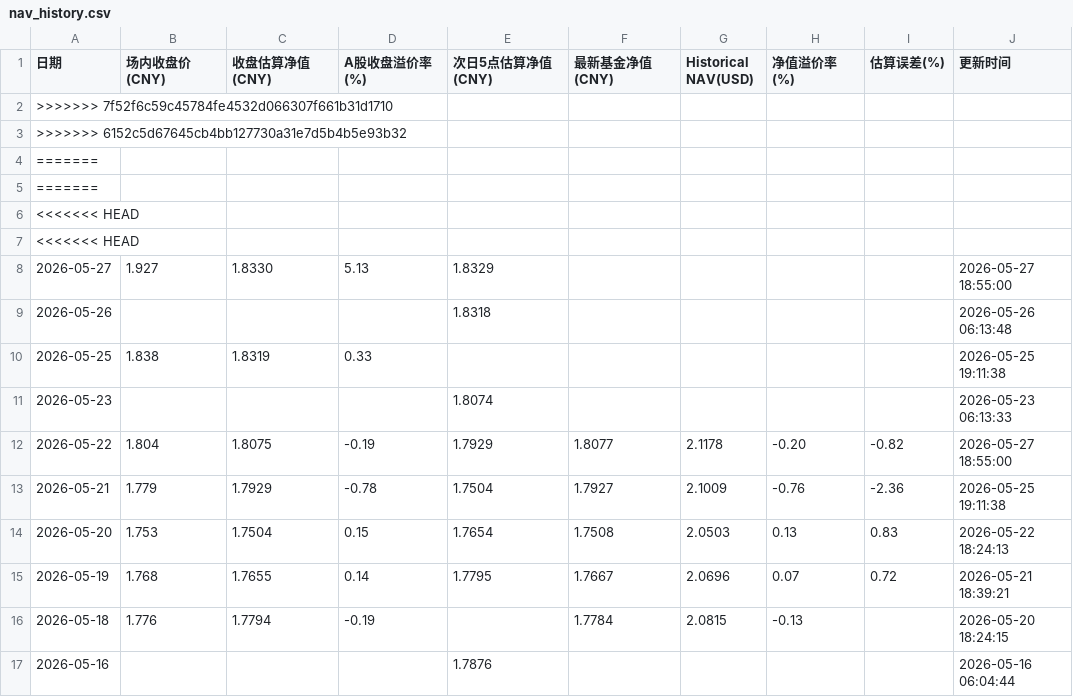
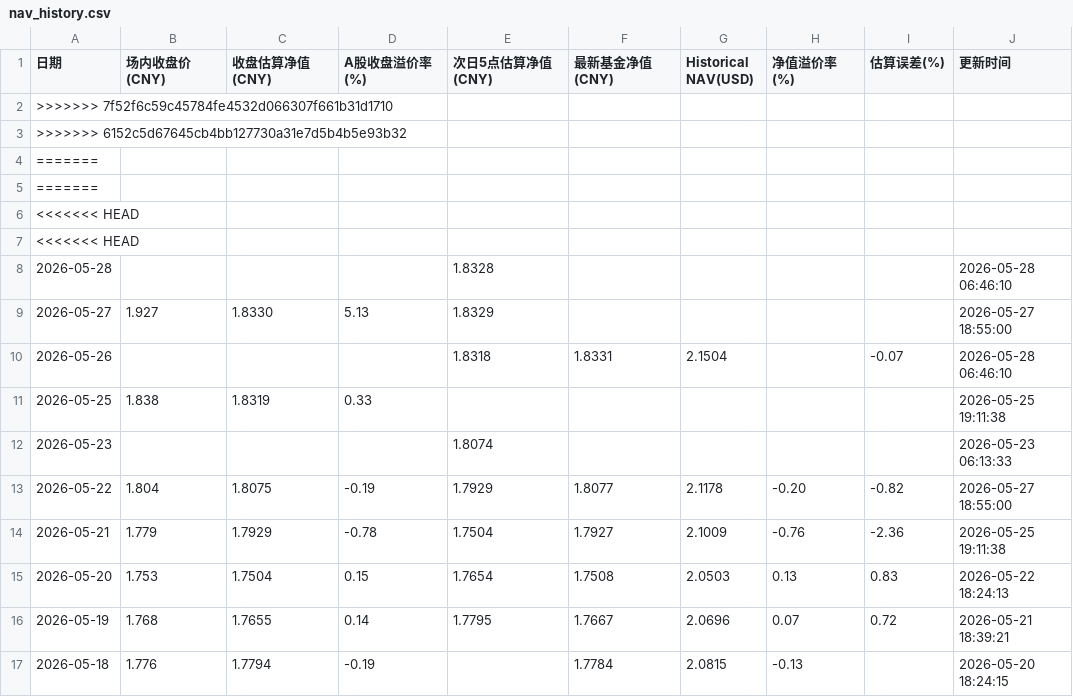
Before and after one commit to EternityPeng/IOPV, a CSV file: cache/159687/nav_history.csv, drawn as a sheet; only a part is shown; the shorter side is filled out with more unchanged rows.

```diff
--- a/cache/159687/nav_history.csv
+++ b/cache/159687/nav_history.csv
@@ -7,4 +7,5 @@
 <<<<<<< HEAD,,,,,,,,,
+2026-05-28,,,,1.8328,,,,,2026-05-28 06:46:10
 2026-05-27,1.927,1.8330,5.13,1.8329,,,,,2026-05-27 18:55:00
-2026-05-26,,,,1.8318,,,,,2026-05-26 06:13:48
+2026-05-26,,,,1.8318,1.8331,2.1504,,-0.07,2026-05-28 06:46:10
 2026-05-25,1.838,1.8319,0.33,,,,,,2026-05-25 19:11:38
```
Also changed, not shown: cache/513730/nav_history.csv, cache/520580/nav_history.csv, 12 other files.
